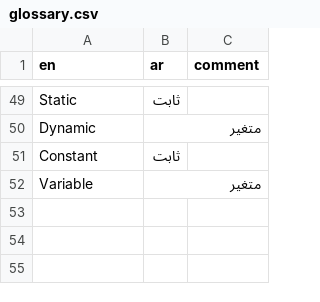
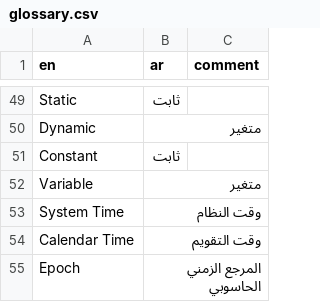
Before and after one commit to hanoufalmogri/python, a CSV file: book/assets/glossary.csv, drawn as a sheet; only a part is shown, gaps mark what is left out; the diff names each change by its address in the sheet, - before the commit and + after, or states it on an @@ line.

Commit message:
Add time and datetime chapter

```diff
--- a/book/assets/glossary.csv
+++ b/book/assets/glossary.csv
+row 53: System Time | وقت النظام
+row 54: Calendar Time | وقت التقويم
+row 55: Epoch | المرجع الزمني الحاسوبي
```
Also changed, not shown: 2 other files.
